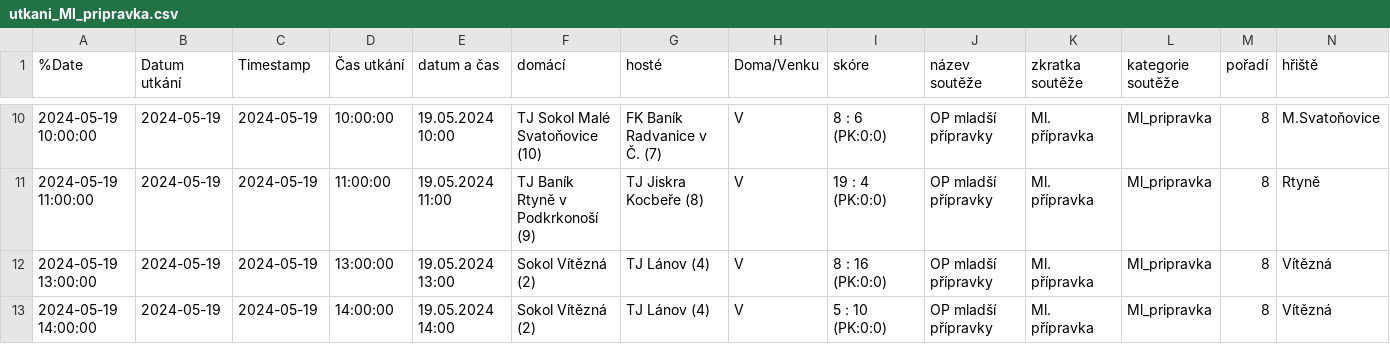
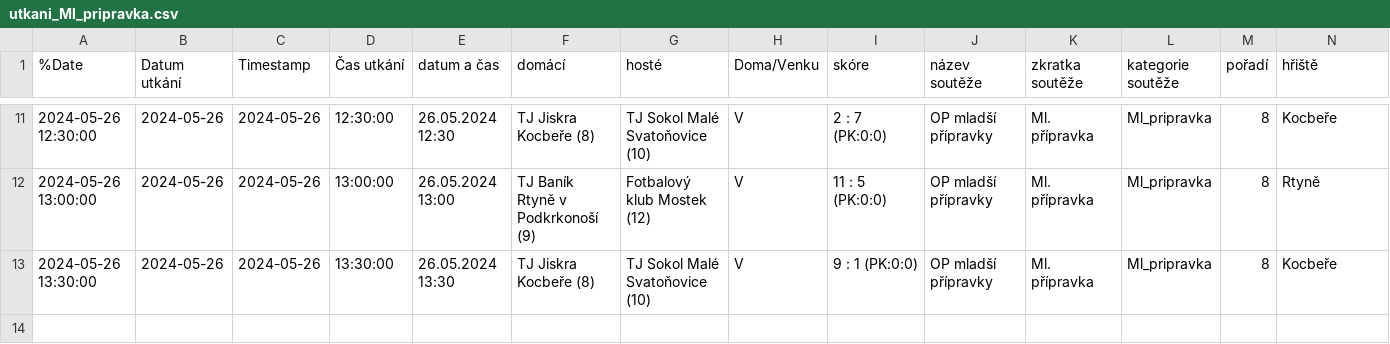
Before and after one commit to MustafaHadzi/bt_matches, a CSV file: utkani_Ml_pripravka.csv, drawn as a sheet; only a part is shown, gaps mark what is left out; removed rows and columns are numbered as before the commit, all else as after; rows hold the shown columns only; the diff covers the shown part only; the diff names each change by its address in the sheet, - before the commit and + after, or states it on an @@ line.

Commit message:
Committing file utkani_Ml_pripravka.csv

```diff
--- a/utkani_Ml_pripravka.csv
+++ b/utkani_Ml_pripravka.csv
-A11 (%Date): 2024-05-19 10:00:00
+A11 (%Date): 2024-05-26 12:30:00
-B11:B13 (Datum utkání): 2024-05-19
+B11:B13 (Datum utkání): 2024-05-26
-C11:C13 (Timestamp): 2024-05-19
+C11:C13 (Timestamp): 2024-05-26
-D11 (Čas utkání): 10:00:00
+D11 (Čas utkání): 12:30:00
-E11 (datum a čas): 19.05.2024 10:00
+E11 (datum a čas): 26.05.2024 12:30
-F11 (domácí): TJ Sokol Malé Svatoňovice (10)
+F11 (domácí): TJ Jiskra Kocbeře (8)
-G11 (hosté): FK Baník Radvanice v Č. (7)
+G11 (hosté): TJ Sokol Malé Svatoňovice (10)
-I11 (skóre): 8 : 6 (PK:0:0)
+I11 (skóre): 2 : 7 (PK:0:0)
-N11 (hřiště): M.Svatoňovice
+N11 (hřiště): Kocbeře
-A12 (%Date): 2024-05-19 11:00:00
+A12 (%Date): 2024-05-26 13:00:00
-D12 (Čas utkání): 11:00:00
+D12 (Čas utkání): 13:00:00
-E12 (datum a čas): 19.05.2024 11:00
+E12 (datum a čas): 26.05.2024 13:00
-G12 (hosté): TJ Jiskra Kocbeře (8)
+G12 (hosté): Fotbalový klub Mostek (12)
-I12 (skóre): 19 : 4 (PK:0:0)
+I12 (skóre): 11 : 5 (PK:0:0)
-A13 (%Date): 2024-05-19 13:00:00
+A13 (%Date): 2024-05-26 13:30:00
-D13 (Čas utkání): 13:00:00
+D13 (Čas utkání): 13:30:00
-E13 (datum a čas): 19.05.2024 13:00
+E13 (datum a čas): 26.05.2024 13:30
-F13 (domácí): Sokol Vítězná (2)
+F13 (domácí): TJ Jiskra Kocbeře (8)
-G13 (hosté): TJ Lánov (4)
+G13 (hosté): TJ Sokol Malé Svatoňovice (10)
-I13 (skóre): 8 : 16 (PK:0:0)
+I13 (skóre): 9 : 1 (PK:0:0)
-N13 (hřiště): Vítězná
+N13 (hřiště): Kocbeře
-row 13: 2024-05-19 14:00:00 | 2024-05-19 | 2024-05-19 | 14:00:00 | 19.05.2024 14:00 | Sokol Vítězná (2) | TJ Lánov (4) | V | 5 : 10 (PK:0:0) | OP mladší přípravky | Ml. přípravka | Ml_pripravka | 8 | Vítězná
```
Also changed, not shown: 2 added rows, 1 removed row and 57 edited cells elsewhere in this file.
